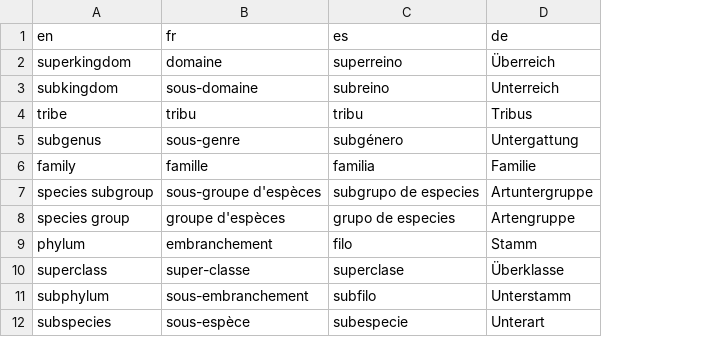
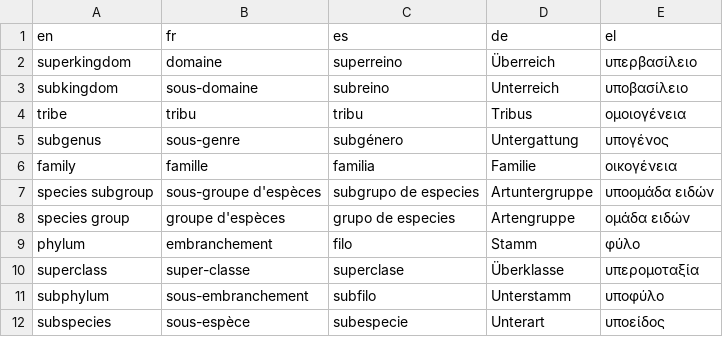
Before and after one commit to Lifemap-ToL/lifemap-back, a CSV file: builder/taxo/ranks.csv, drawn as a sheet; only a part is shown; the diff names each change by its address in the sheet, - before the commit and + after, or states it on an @@ line.

```diff
--- a/builder/taxo/ranks.csv
+++ b/builder/taxo/ranks.csv
+column E (el), rows 2-12: υπερβασίλειο | υποβασίλειο | ομοιογένεια | υπογένος | οικογένεια | υποομάδα ειδών | ομάδα ειδών | φύλο | υπερομοταξία | υποφύλο | υποείδος
```
Also changed, not shown: 5 other files.
